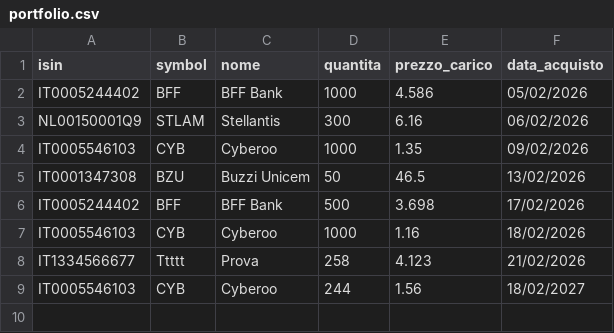
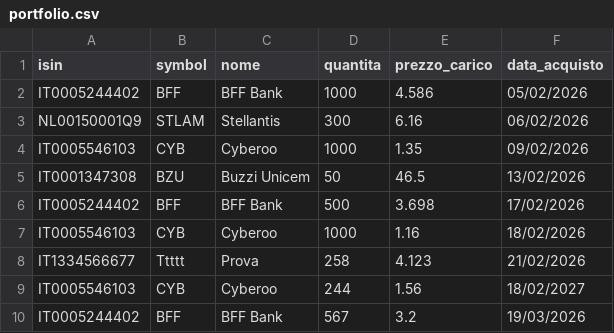
Before and after one commit to emiliomaj60-lang/portfolio_alerts, a CSV file: data/portfolio.csv, drawn as a sheet; the diff names each change by its address in the sheet, - before the commit and + after, or states it on an @@ line.

Commit message:
Duplicato titolo

```diff
--- a/data/portfolio.csv
+++ b/data/portfolio.csv
+row 10: IT0005244402 | BFF | BFF Bank | 567 | 3.2 | 19/03/2026
```
